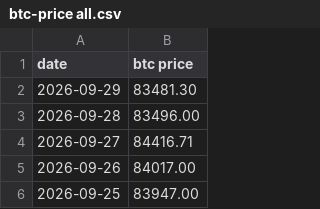
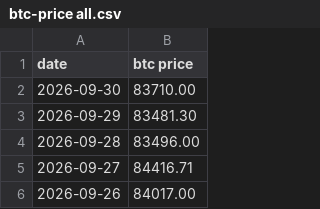
Before and after one commit to lovexw/btchao-mono, a CSV file: sites/ahr-dca/btc-price all.csv, drawn as a sheet; only a part is shown; the shorter side is filled out with more unchanged rows; the diff names each change by its address in the sheet, - before the commit and + after, or states it on an @@ line.

```diff
--- a/sites/ahr-dca/btc-price all.csv
+++ b/sites/ahr-dca/btc-price all.csv
+row 2: 2026-09-30 | 83710.00
```
Also changed, not shown: 1 other file.
